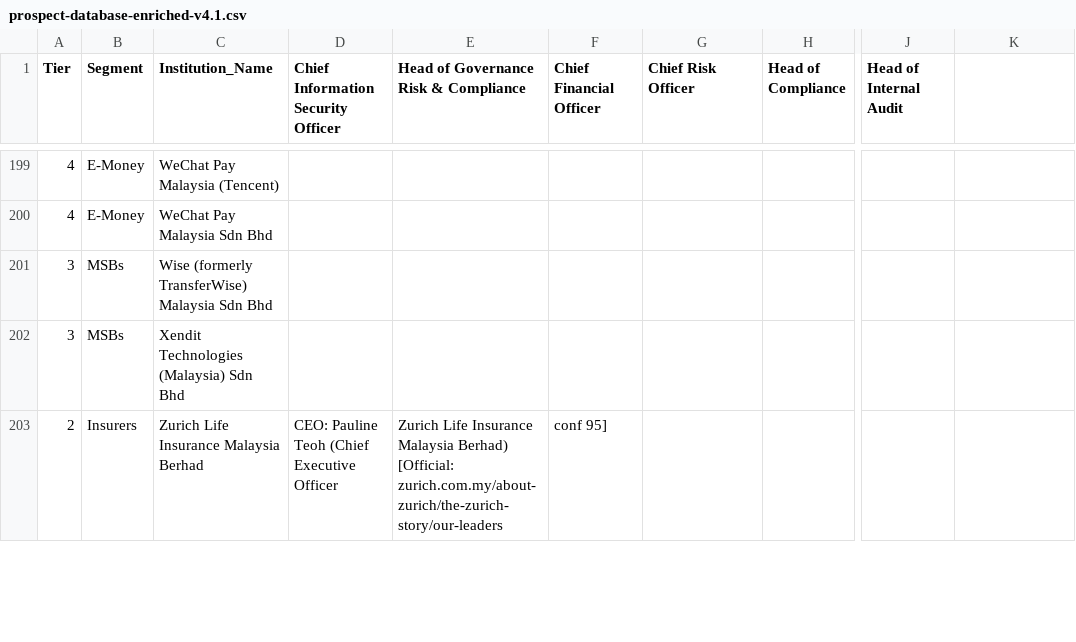
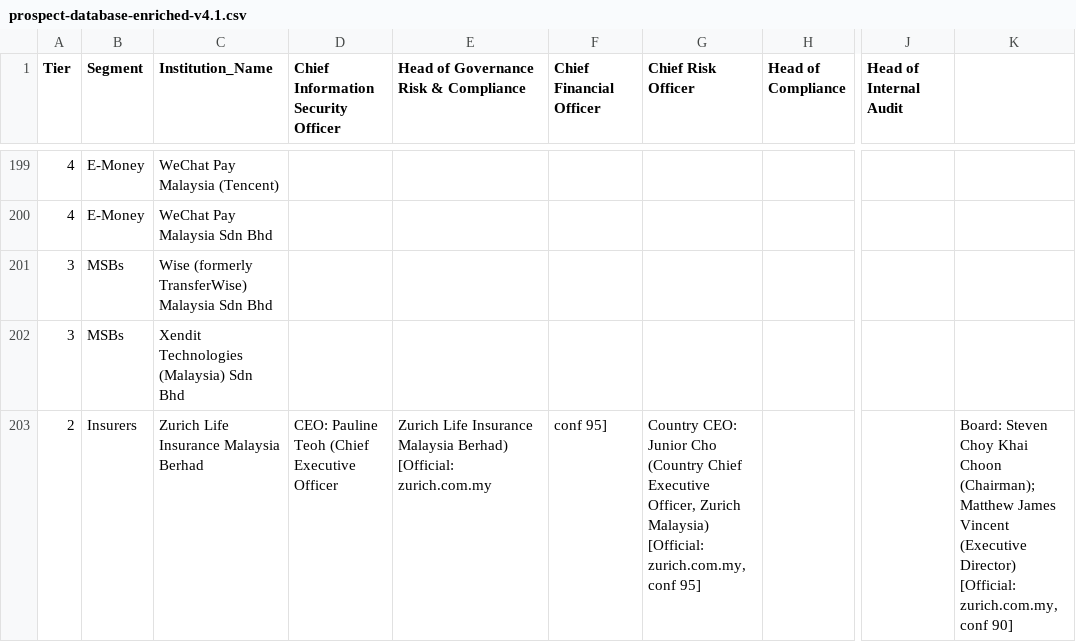
Before and after one commit to ahmadfaurani/Voron-Campaign, a CSV file: voron-stakeholders/prospect-database-enriched-v4.1.csv, drawn as a sheet; only a part is shown, gaps mark what is left out; the diff covers the shown part only; the diff names each change by its address in the sheet, - before the commit and + after, or states it on an @@ line.

```diff
--- a/voron-stakeholders/prospect-database-enriched-v4.1.csv
+++ b/voron-stakeholders/prospect-database-enriched-v4.1.csv
-E203: …Berhad) [Official: zurich.com.my/about-zurich/the-zurich-story/our-leaders
+E203: …Berhad) [Official: zurich.com.my
-G203 (Chief Risk Officer): (empty)
+G203 (Chief Risk Officer): Country CEO: Junior Cho (Country Chief Executive Officer, Zurich Malaysia) [Official: zurich.com.my, conf 95]
-K203: (empty)
+K203: Board: Steven Choy Khai Choon (Chairman); Matthew James Vincent (Executive Director) [Official: zurich.com.my, conf 90]
```
Also changed, not shown: 16 edited cells elsewhere in this file, 1 other file.
